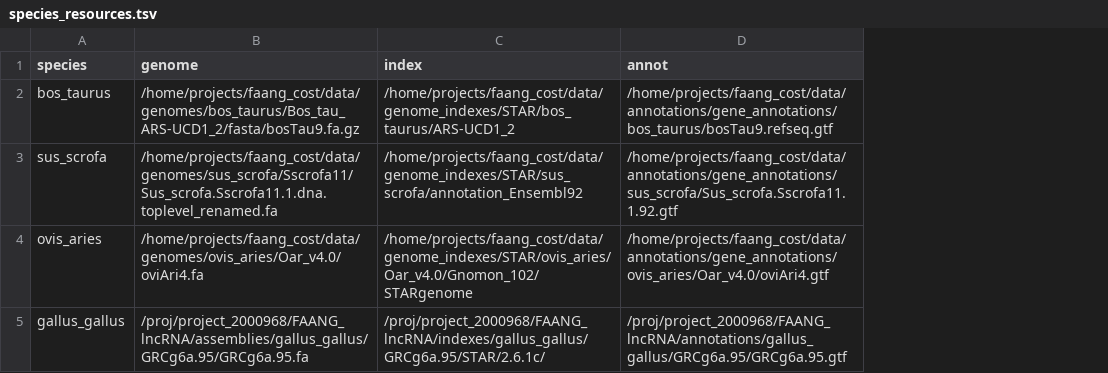
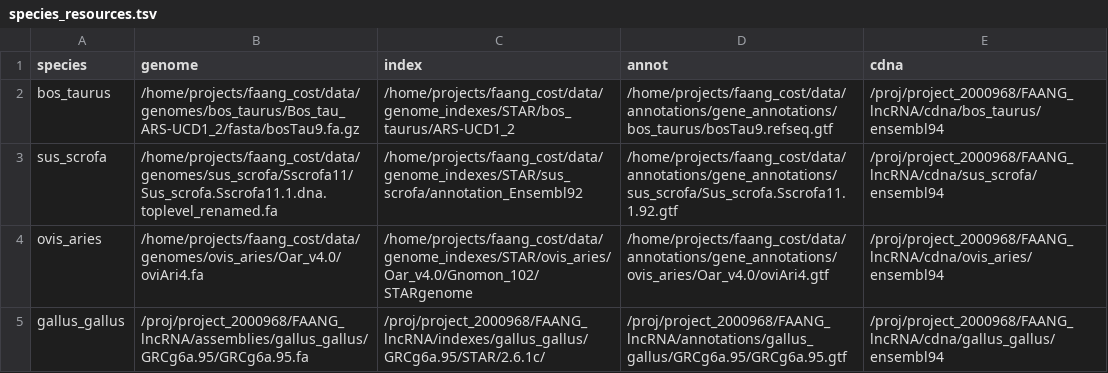
Before and after one commit to fischuu/Pipeline-lncRNA, a TSV file: species_resources.tsv, drawn as a sheet; the diff names each change by its address in the sheet, - before the commit and + after, or states it on an @@ line.

Commit message:
Pipeline creates now the salmon indexes

```diff
--- a/species_resources.tsv
+++ b/species_resources.tsv
+column E (cdna), rows 2-5: /proj/project_2000968/FAANG_lncRNA/cdna/bos_taurus/ensembl94 | /proj/project_2000968/FAANG_lncRNA/cdna/sus_scrofa/ensembl94 | /proj/project_2000968/FAANG_lncRNA/cdna/ovis_aries/ensembl94 | /proj/project_2000968/FAANG_lncRNA/cdna/gallus_gallus/ensembl94
```
Also changed, not shown: 5 other files.
